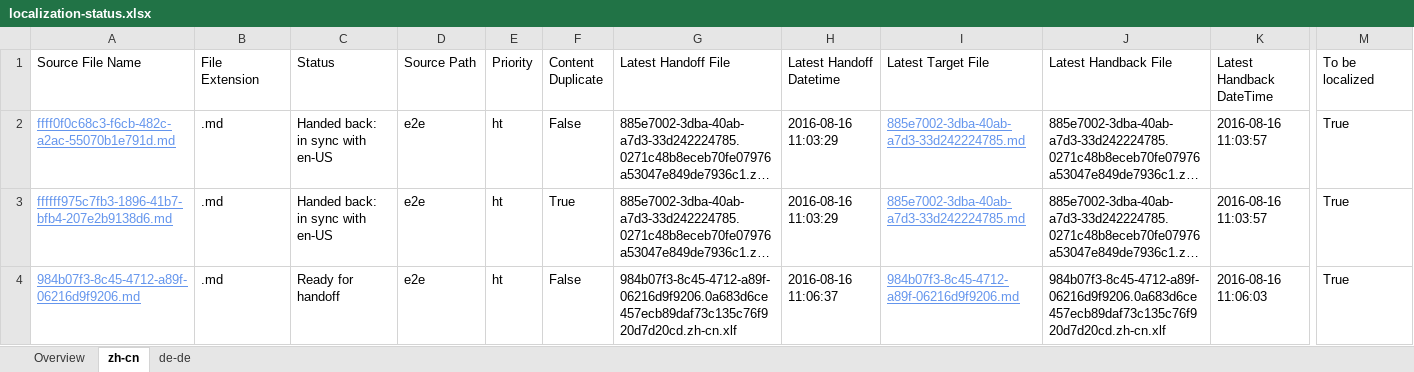
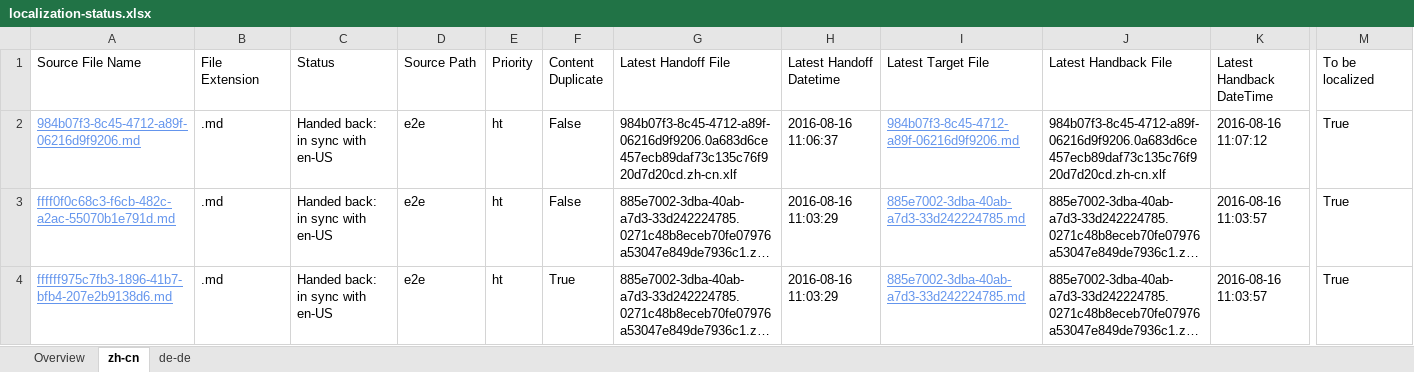
Before and after one commit to OpenLocalizationTestOrg/ol-test0-handback, an Excel workbook: ol-handback/OpenLocalizationTestOrg/ol-test0/ci/localization-status.xlsx, sheet zh-cn, drawn as a sheet; only a part is shown, gaps mark what is left out; long unchanged cells end in …; values as stored, in another font and other column widths than the file's, no borders; table styles not drawn; removed rows and columns are numbered as before the commit, all else as after; rows hold the shown columns only; the diff names each change by its address in the sheet, - before the commit and + after, or states it on an @@ line.

```diff
--- a/ol-handback/OpenLocalizationTestOrg/ol-test0/ci/localization-status.xlsx (sheet zh-cn)
+++ b/ol-handback/OpenLocalizationTestOrg/ol-test0/ci/localization-status.xlsx (sheet zh-cn)
+row 2: 984b07f3-8c45-4712-a89f-06216d9f9206.md | .md | Handed back: in sync with en-US | e2e | ht | False | 984b07f3-8c45-4712-a89f-06216d9f9206.0a683d6ce457ecb89daf73c135c76f920d7d20cd.zh-cn.xlf | 2016-08-16 11:06:37 | 984b07f3-8c45-4712-a89f-06216d9f9206.md | 984b07f3-8c45-4712-a89f-06216d9f9206.0a683d6ce457ecb89daf73c135c76f920d7d20cd.zh-cn.xlf | 2016-08-16 11:07:12 | True
-row 4: 984b07f3-8c45-4712-a89f-06216d9f9206.md | .md | Ready for handoff | e2e | ht | False | 984b07f3-8c45-4712-a89f-06216d9f9206.0a683d6ce457ecb89daf73c135c76f920d7d20cd.zh-cn.xlf | 2016-08-16 11:06:37 | 984b07f3-8c45-4712-a89f-06216d9f9206.md | 984b07f3-8c45-4712-a89f-06216d9f9206.0a683d6ce457ecb89daf73c135c76f920d7d20cd.zh-cn.xlf | 2016-08-16 11:06:03 | True
```
Also changed, not shown: sheet de-de, sheet Overview, ol-handback/OpenLocalizationTestOrg/ol-test0/ci/handback-status.xlsx.
